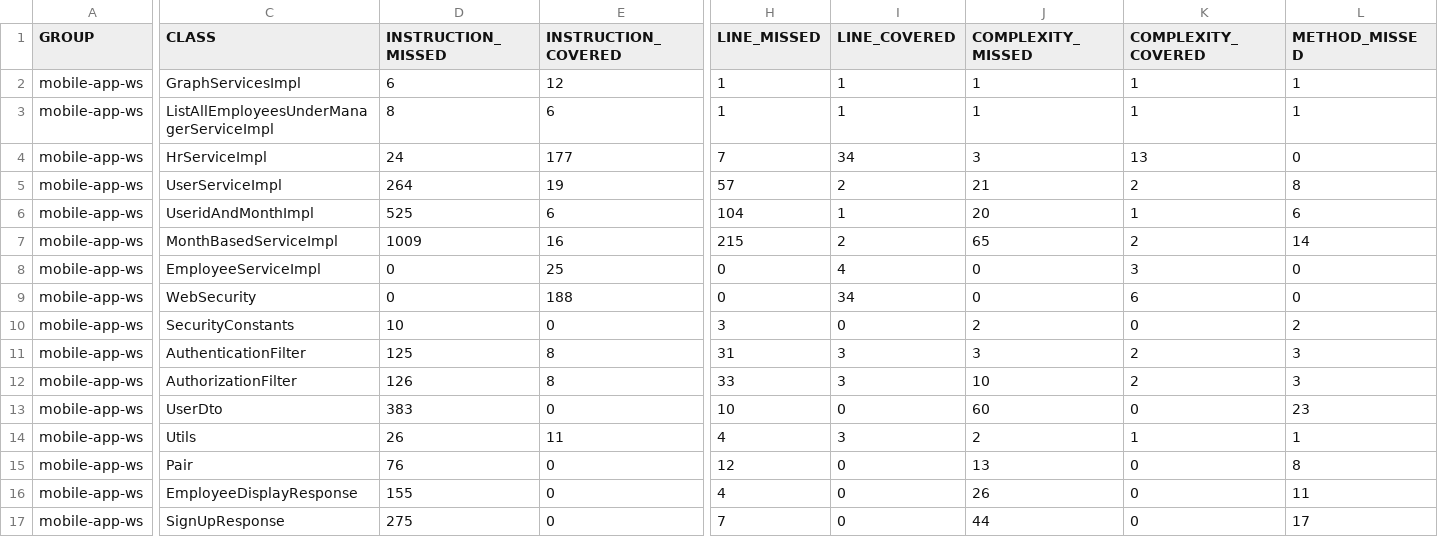
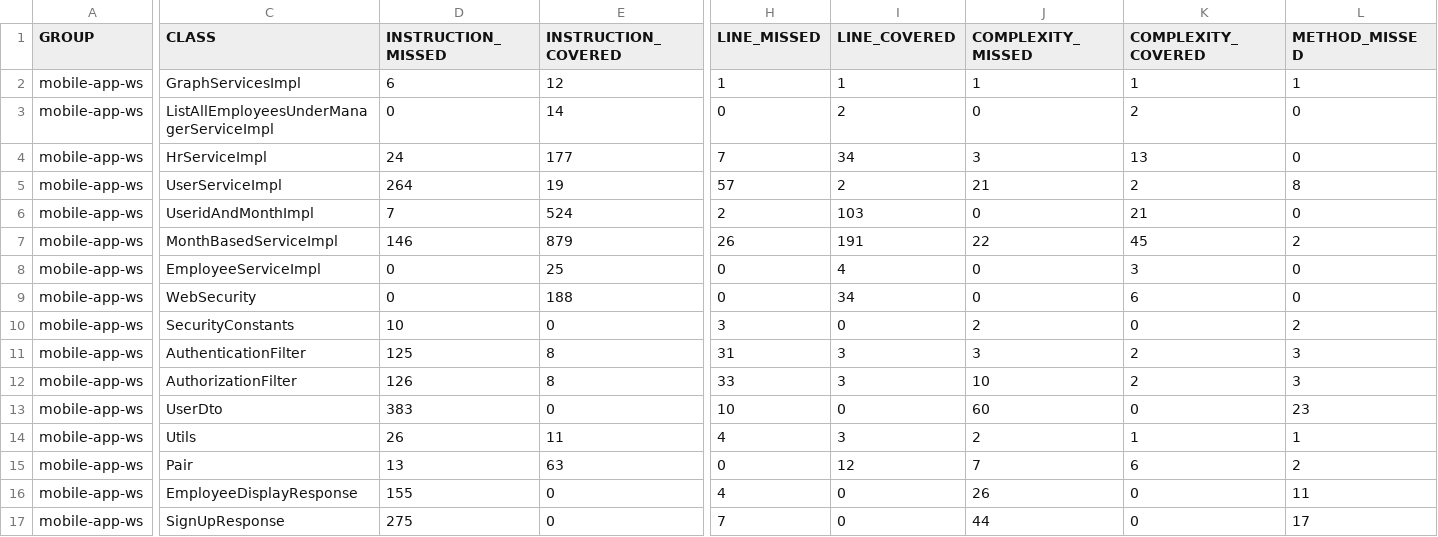
Before and after one commit to VarunDRS/HRBP-FullStack-Neo, a CSV file: backend/slack-hrbp/target/site/jacoco/jacoco.csv, drawn as a sheet; only a part is shown, gaps mark what is left out; the diff covers the shown part only; the diff names each change by its address in the sheet, - before the commit and + after, or states it on an @@ line.

```diff
--- a/backend/slack-hrbp/target/site/jacoco/jacoco.csv
+++ b/backend/slack-hrbp/target/site/jacoco/jacoco.csv
-D3 (INSTRUCTION_MISSED): 8
+D3 (INSTRUCTION_MISSED): 0
-E3 (INSTRUCTION_COVERED): 6
+E3 (INSTRUCTION_COVERED): 14
-H3 (LINE_MISSED): 1
+H3 (LINE_MISSED): 0
-I3 (LINE_COVERED): 1
+I3 (LINE_COVERED): 2
-J3 (COMPLEXITY_MISSED): 1
+J3 (COMPLEXITY_MISSED): 0
-K3 (COMPLEXITY_COVERED): 1
+K3 (COMPLEXITY_COVERED): 2
-L3 (METHOD_MISSED): 1
+L3 (METHOD_MISSED): 0
-D6 (INSTRUCTION_MISSED): 525
+D6 (INSTRUCTION_MISSED): 7
-E6 (INSTRUCTION_COVERED): 6
+E6 (INSTRUCTION_COVERED): 524
-H6 (LINE_MISSED): 104
+H6 (LINE_MISSED): 2
-I6 (LINE_COVERED): 1
+I6 (LINE_COVERED): 103
-J6 (COMPLEXITY_MISSED): 20
+J6 (COMPLEXITY_MISSED): 0
-K6 (COMPLEXITY_COVERED): 1
+K6 (COMPLEXITY_COVERED): 21
-L6 (METHOD_MISSED): 6
+L6 (METHOD_MISSED): 0
-D7 (INSTRUCTION_MISSED): 1009
+D7 (INSTRUCTION_MISSED): 146
-E7 (INSTRUCTION_COVERED): 16
+E7 (INSTRUCTION_COVERED): 879
-H7 (LINE_MISSED): 215
+H7 (LINE_MISSED): 26
-I7 (LINE_COVERED): 2
+I7 (LINE_COVERED): 191
-J7 (COMPLEXITY_MISSED): 65
+J7 (COMPLEXITY_MISSED): 22
-K7 (COMPLEXITY_COVERED): 2
+K7 (COMPLEXITY_COVERED): 45
-L7 (METHOD_MISSED): 14
+L7 (METHOD_MISSED): 2
-D15 (INSTRUCTION_MISSED): 76
+D15 (INSTRUCTION_MISSED): 13
-E15 (INSTRUCTION_COVERED): 0
+E15 (INSTRUCTION_COVERED): 63
-H15 (LINE_MISSED): 12
+H15 (LINE_MISSED): 0
-I15 (LINE_COVERED): 0
+I15 (LINE_COVERED): 12
-J15 (COMPLEXITY_MISSED): 13
+J15 (COMPLEXITY_MISSED): 7
-K15 (COMPLEXITY_COVERED): 0
+K15 (COMPLEXITY_COVERED): 6
-L15 (METHOD_MISSED): 8
+L15 (METHOD_MISSED): 2
```
Also changed, not shown: 10 edited cells elsewhere in this file, 56 other files.
